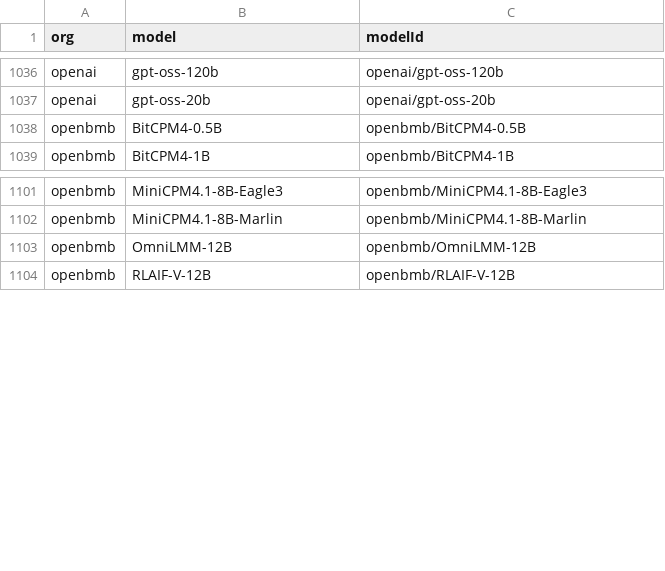
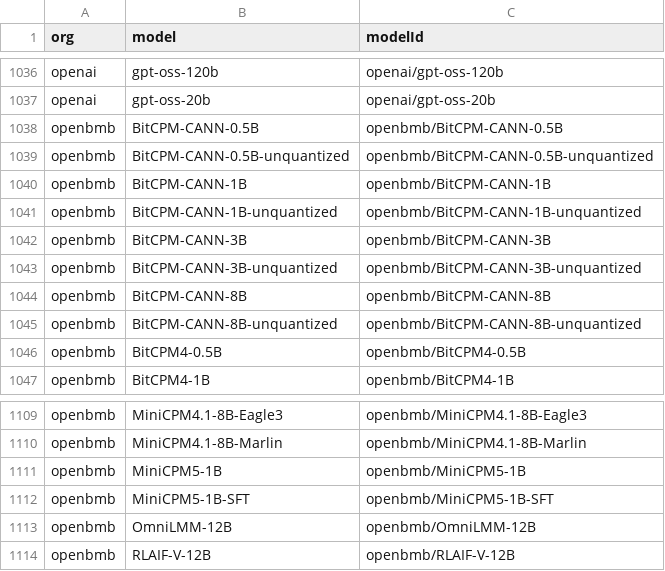
Before and after one commit to Interconnects-AI/tracked-models, a CSV file: models.csv, drawn as a sheet; only a part is shown, gaps mark what is left out.

Commit message:
Add manually reviewed HF model candidates

```diff
--- a/models.csv
+++ b/models.csv
@@ -1037,2 +1037,10 @@ openai,gpt-oss-120b,openai/gpt-oss-120b
 openai,gpt-oss-20b,openai/gpt-oss-20b
+openbmb,BitCPM-CANN-0.5B,openbmb/BitCPM-CANN-0.5B
+openbmb,BitCPM-CANN-0.5B-unquantized,openbmb/BitCPM-CANN-0.5B-unquantized
+openbmb,BitCPM-CANN-1B,openbmb/BitCPM-CANN-1B
+openbmb,BitCPM-CANN-1B-unquantized,openbmb/BitCPM-CANN-1B-unquantized
+openbmb,BitCPM-CANN-3B,openbmb/BitCPM-CANN-3B
+openbmb,BitCPM-CANN-3B-unquantized,openbmb/BitCPM-CANN-3B-unquantized
+openbmb,BitCPM-CANN-8B,openbmb/BitCPM-CANN-8B
+openbmb,BitCPM-CANN-8B-unquantized,openbmb/BitCPM-CANN-8B-unquantized
 openbmb,BitCPM4-0.5B,openbmb/BitCPM4-0.5B
@@ -1102,2 +1110,4 @@ openbmb,MiniCPM4.1-8B-Eagle3,openbmb/MiniCPM4.1-8B-Eagle3
 openbmb,MiniCPM4.1-8B-Marlin,openbmb/MiniCPM4.1-8B-Marlin
+openbmb,MiniCPM5-1B,openbmb/MiniCPM5-1B
+openbmb,MiniCPM5-1B-SFT,openbmb/MiniCPM5-1B-SFT
 openbmb,OmniLMM-12B,openbmb/OmniLMM-12B
```
Also changed, not shown: extra_models.csv, 2 other files.
